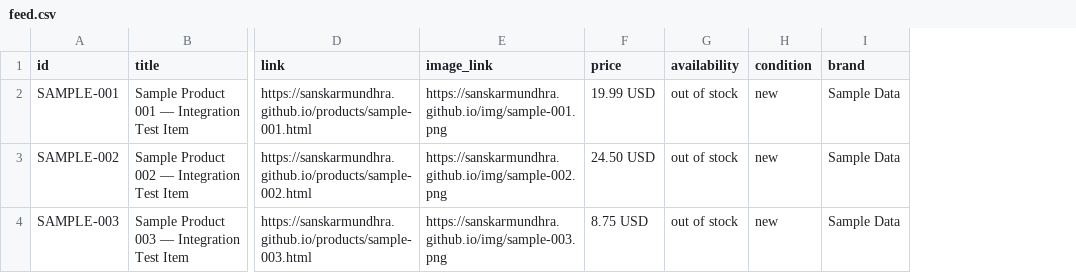
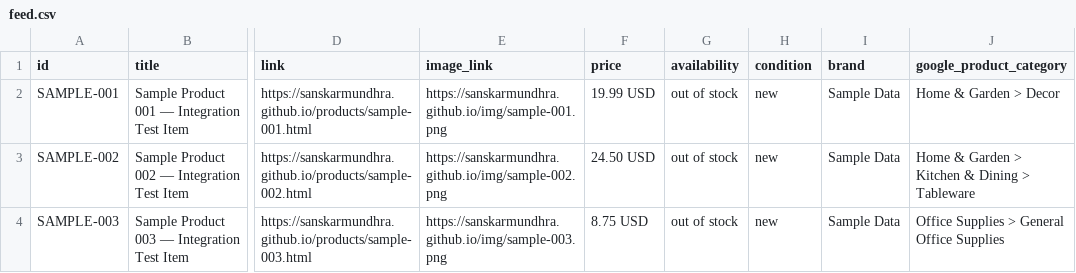
Before and after one commit to sanskarmundhra/sanskarmundhra.github.io, a CSV file: feed.csv, drawn as a sheet; only a part is shown, gaps mark what is left out; the diff names each change by its address in the sheet, - before the commit and + after, or states it on an @@ line.

Commit message:
Add google_product_category to feed
Clears Pinterest feed-debugger alert 157. Values verified against Google's
official product taxonomy (taxonomy-with-ids.en-US.txt): 696, 672, 932.

```diff
--- a/feed.csv
+++ b/feed.csv
+column J (google_product_category), rows 2-4: Home & Garden > Decor | Home & Garden > Kitchen & Dining > Tableware | Office Supplies > General Office Supplies
```
